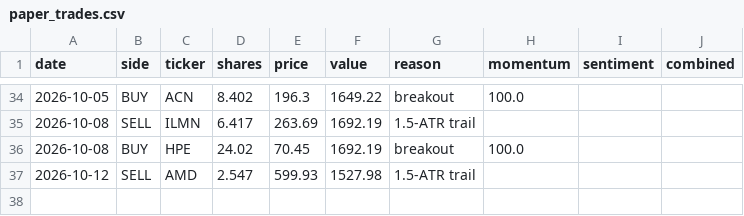
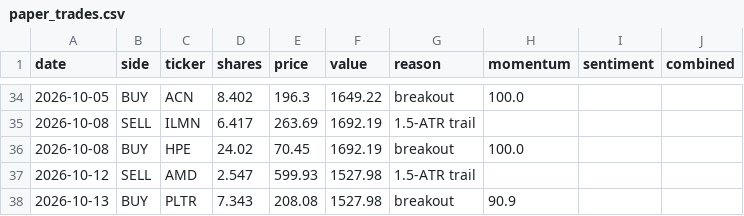
Before and after one commit to HYC1102/ATR-breakout-strategy, a CSV file: data/paper_trades.csv, drawn as a sheet; only a part is shown, gaps mark what is left out.

```diff
--- a/data/paper_trades.csv
+++ b/data/paper_trades.csv
@@ -37 +37,2 @@ date,side,ticker,shares,price,value,reason,momentum,sentiment,combined
 2026-10-12,SELL,AMD,2.547,599.93,1527.98,1.5-ATR trail,,,
+2026-10-13,BUY,PLTR,7.343,208.08,1527.98,breakout,90.9,,
```
Also changed, not shown: data/paper_equity.csv, data/paper_etf_equity.csv, 3 other files.
